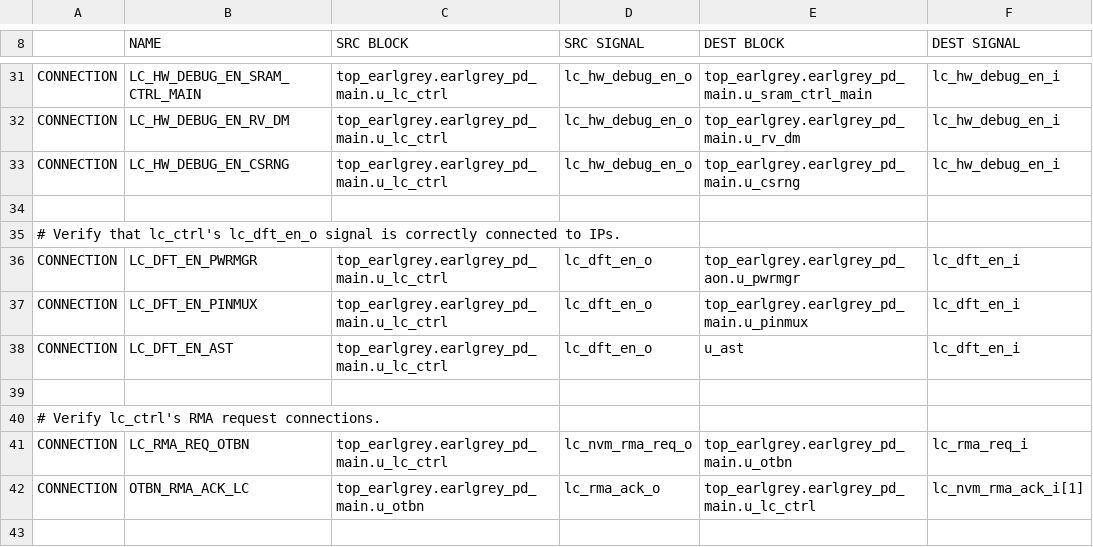
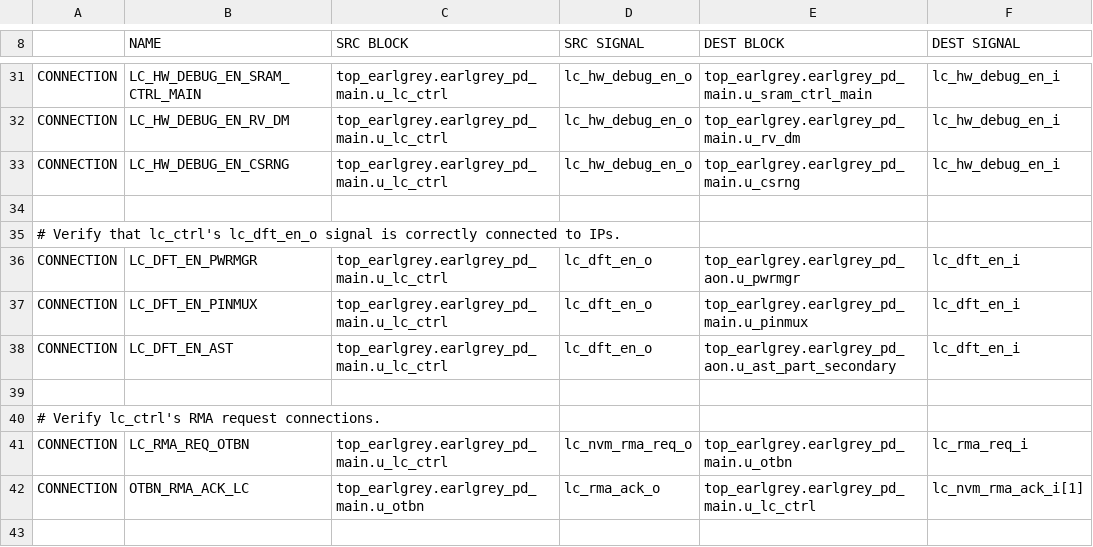
Before and after one commit to lowRISC/opentitan, a CSV file: hw/top_earlgrey/formal/conn_csvs/lc_ctrl_broadcast.csv, drawn as a sheet; only a part is shown, gaps mark what is left out.

```diff
--- a/hw/top_earlgrey/formal/conn_csvs/lc_ctrl_broadcast.csv
+++ b/hw/top_earlgrey/formal/conn_csvs/lc_ctrl_broadcast.csv
@@ -37,3 +37,3 @@ CONNECTION, LC_DFT_EN_PWRMGR, top_earlgrey.earlgrey_pd_main.u_lc_ctrl, lc_dft_en
 CONNECTION, LC_DFT_EN_PINMUX, top_earlgrey.earlgrey_pd_main.u_lc_ctrl, lc_dft_en_o, top_earlgrey.earlgrey_pd_main.u_pinmux, lc_dft_en_i
-CONNECTION, LC_DFT_EN_AST,    top_earlgrey.earlgrey_pd_main.u_lc_ctrl, lc_dft_en_o, u_ast,                     lc_dft_en_i
+CONNECTION, LC_DFT_EN_AST,    top_earlgrey.earlgrey_pd_main.u_lc_ctrl, lc_dft_en_o, top_earlgrey.earlgrey_pd_aon.u_ast_part_secondary, lc_dft_en_i
 
```
Also changed, not shown: hw/top_earlgrey/formal/conn_csvs/analog_sigs.csv, hw/top_earlgrey/formal/conn_csvs/ast_mem_cfg.csv, 5 other files.
